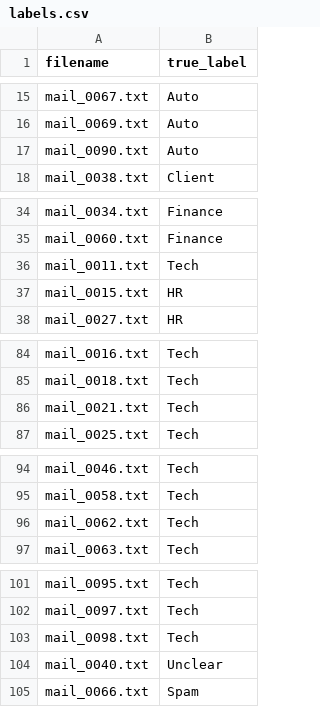
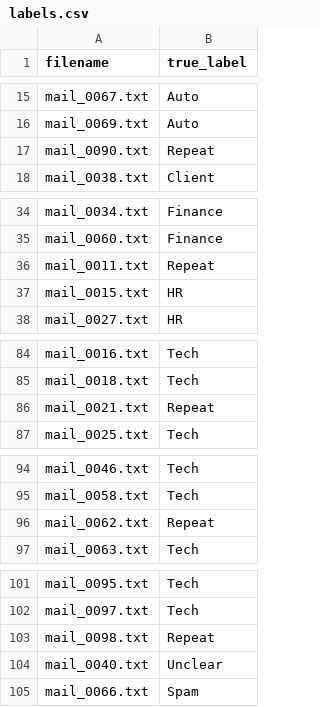
Before and after one commit to CGSGIR1/Postmen42, a CSV file: src/labels.csv, drawn as a sheet; only a part is shown, gaps mark what is left out.

Commit message:
Update labels.csv

```diff
--- a/src/labels.csv
+++ b/src/labels.csv
@@ -16,3 +16,3 @@ mail_0067.txt,Auto
 mail_0069.txt,Auto
-mail_0090.txt,Auto
+mail_0090.txt,Repeat
 mail_0038.txt,Client
@@ -35,3 +35,3 @@ mail_0034.txt,Finance
 mail_0060.txt,Finance
-mail_0011.txt,Tech
+mail_0011.txt,Repeat
 mail_0015.txt,HR
@@ -85,3 +85,3 @@ mail_0016.txt,Tech
 mail_0018.txt,Tech
-mail_0021.txt,Tech
+mail_0021.txt,Repeat
 mail_0025.txt,Tech
@@ -95,3 +95,3 @@ mail_0046.txt,Tech
 mail_0058.txt,Tech
-mail_0062.txt,Tech
+mail_0062.txt,Repeat
 mail_0063.txt,Tech
@@ -102,3 +102,3 @@ mail_0095.txt,Tech
 mail_0097.txt,Tech
-mail_0098.txt,Tech
+mail_0098.txt,Repeat
 mail_0040.txt,Unclear
```
